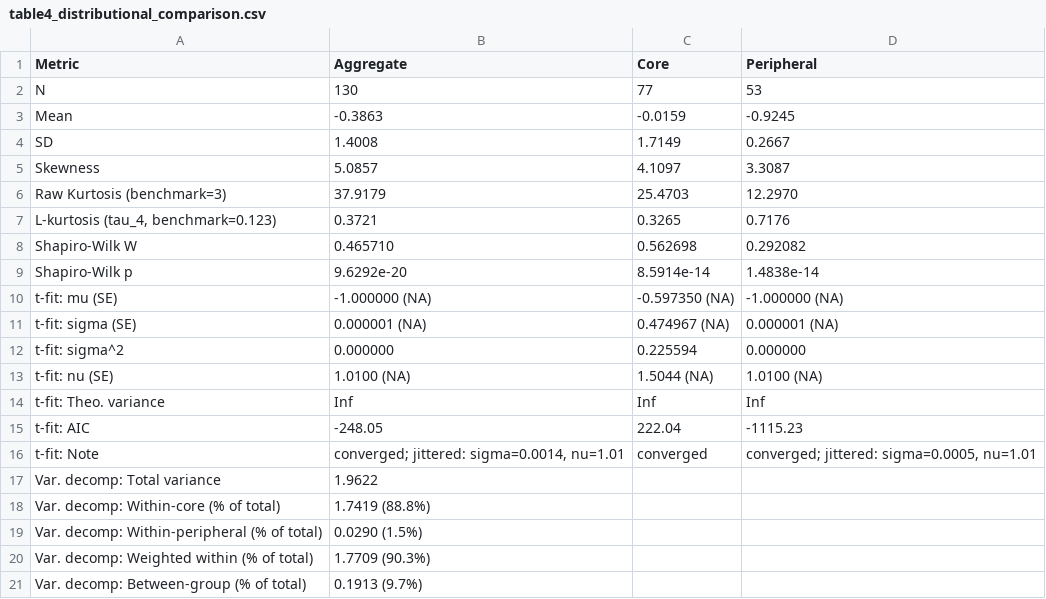
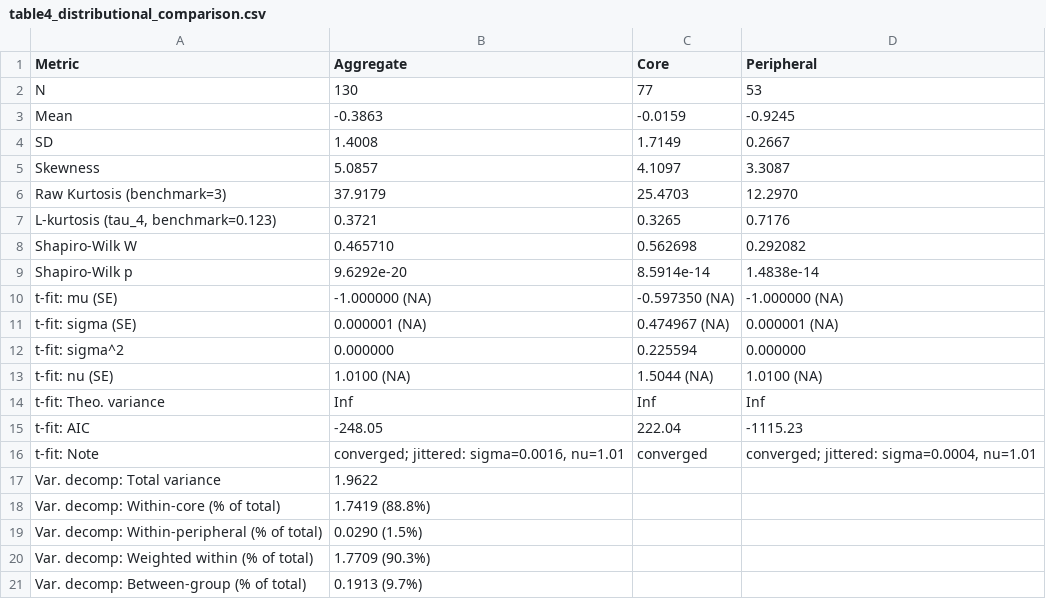
Before and after one commit to hpham22/replication-policy-agenda-hp-rt-26, a CSV file: analysis/outputs/tables/table4_distributional_comparison.csv, drawn as a sheet.

```diff
--- a/analysis/outputs/tables/table4_distributional_comparison.csv
+++ b/analysis/outputs/tables/table4_distributional_comparison.csv
@@ -15,3 +15,3 @@ t-fit: Theo. variance,Inf,Inf,Inf
 t-fit: AIC,-248.05,222.04,-1115.23
-t-fit: Note,"converged; jittered: sigma=0.0014, nu=1.01",converged,"converged; jittered: sigma=0.0005, nu=1.01"
+t-fit: Note,"converged; jittered: sigma=0.0016, nu=1.01",converged,"converged; jittered: sigma=0.0004, nu=1.01"
 Var. decomp: Total variance,1.9622,,
```
Also changed, not shown: analysis/outputs/tables/table2_aggregate_stats.csv, analysis/outputs/tables/tableB6_tfit_details.csv, 21 other files.
